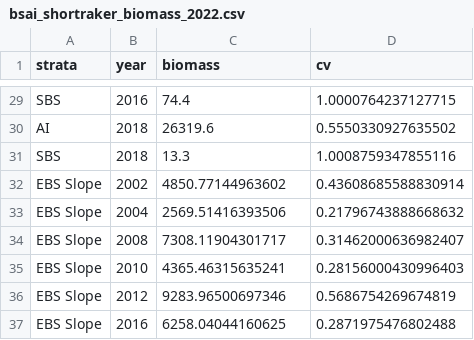
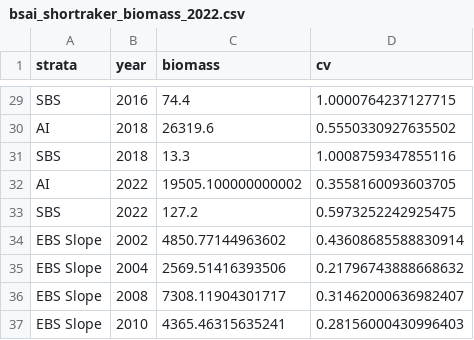
Before and after one commit to JaneSullivan-NOAA/bsai_shortraker, a CSV file: data/2022/bsai_shortraker_biomass_2022.csv, drawn as a sheet; only a part is shown, gaps mark what is left out; the shorter side is filled out with more unchanged rows.

```diff
--- a/data/2022/bsai_shortraker_biomass_2022.csv
+++ b/data/2022/bsai_shortraker_biomass_2022.csv
@@ -31,2 +31,4 @@ AI,2018,26319.6,0.5550330927635502
 SBS,2018,13.3,1.0008759347855116
+AI,2022,19505.100000000002,0.3558160093603705
+SBS,2022,127.2,0.5973252242925475
 EBS Slope,2002,4850.77144963602,0.43608685588830914
```
Also changed, not shown: data/2022/raw/ai_biomass_raw_2022.csv, data/2022/raw/bsai_lls_raw_2022.csv, 18 other files.
